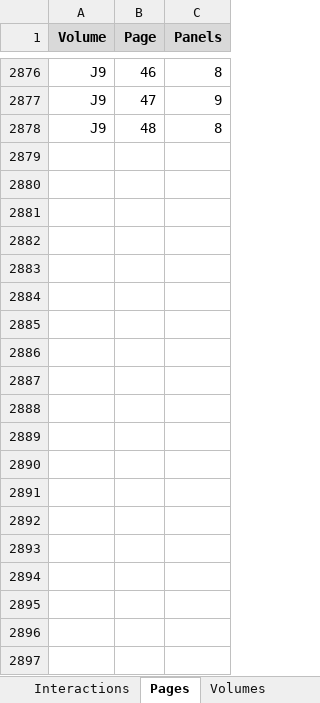
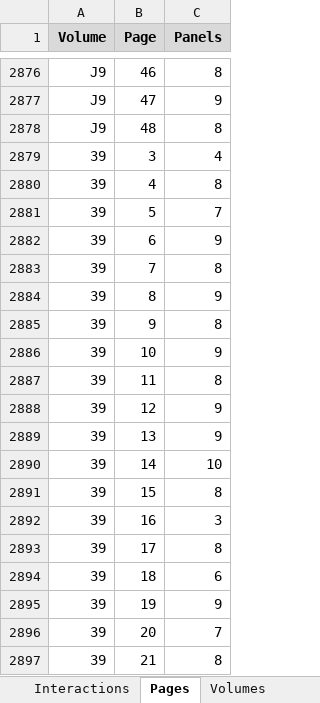
Before and after one commit to CompNet/NaNet, an Excel workbook: data/Thorgal/_all.xlsx, sheet Pages, drawn as a sheet; only a part is shown, gaps mark what is left out; values as stored, in another font and other column widths than the file's, no borders; the diff covers the shown part only; the diff names each change by its address in the sheet, - before the commit and + after, or states it on an @@ line.

```diff
--- a/data/Thorgal/_all.xlsx (sheet Pages)
+++ b/data/Thorgal/_all.xlsx (sheet Pages)
+row 2879: 39 | 3 | 4
+row 2880: 39 | 4 | 8
+row 2881: 39 | 5 | 7
+row 2882: 39 | 6 | 9
+row 2883: 39 | 7 | 8
+row 2884: 39 | 8 | 9
+row 2885: 39 | 9 | 8
+row 2886: 39 | 10 | 9
+row 2887: 39 | 11 | 8
+row 2888: 39 | 12 | 9
+row 2889: 39 | 13 | 9
+row 2890: 39 | 14 | 10
+row 2891: 39 | 15 | 8
+row 2892: 39 | 16 | 3
+row 2893: 39 | 17 | 8
+row 2894: 39 | 18 | 6
+row 2895: 39 | 19 | 9
+row 2896: 39 | 20 | 7
+row 2897: 39 | 21 | 8
```
Also changed, not shown: 29 added rows elsewhere in this sheet, sheet Interactions, sheet Characters, sheet Volumes.
